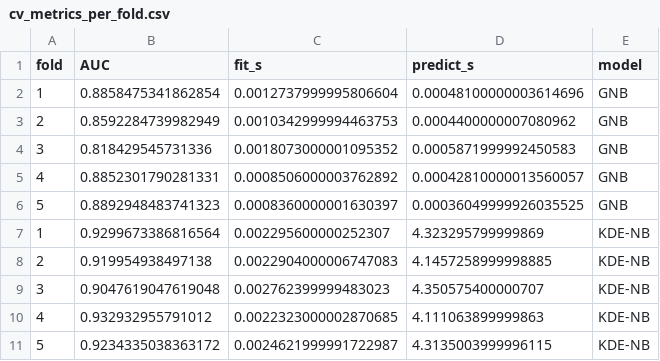
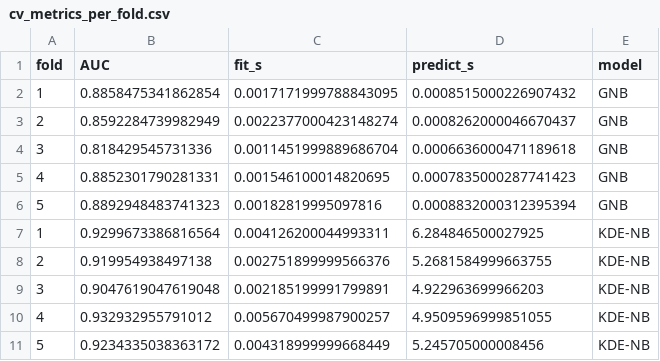
Before and after one commit to alberthvc/CLase-IA, a CSV file: PROYECTO 1/cv_metrics_per_fold.csv, drawn as a sheet.

```diff
--- a/PROYECTO 1/cv_metrics_per_fold.csv
+++ b/PROYECTO 1/cv_metrics_per_fold.csv
@@ -1,11 +1,11 @@
 fold,AUC,fit_s,predict_s,model
-1,0.8858475341862854,0.0012737999995806604,0.00048100000003614696,GNB
-2,0.8592284739982949,0.0010342999994463753,0.0004400000007080962,GNB
-3,0.818429545731336,0.0018073000001095352,0.0005871999992450583,GNB
-4,0.8852301790281331,0.0008506000003762892,0.00042810000013560057,GNB
-5,0.8892948483741323,0.0008360000001630397,0.00036049999926035525,GNB
-1,0.9299673386816564,0.002295600000252307,4.323295799999869,KDE-NB
-2,0.919954938497138,0.0022904000006747083,4.1457258999998885,KDE-NB
-3,0.9047619047619048,0.002762399999483023,4.350575400000707,KDE-NB
-4,0.932932955791012,0.0022323000002870685,4.111063899999863,KDE-NB
-5,0.9234335038363172,0.0024621999991722987,4.3135003999996115,KDE-NB
+1,0.8858475341862854,0.0017171999788843095,0.0008515000226907432,GNB
+2,0.8592284739982949,0.0022377000423148274,0.0008262000046670437,GNB
+3,0.818429545731336,0.0011451999889686704,0.0006636000471189618,GNB
+4,0.8852301790281331,0.001546100014820695,0.0007835000287741423,GNB
+5,0.8892948483741323,0.00182819995097816,0.0008832000312395394,GNB
+1,0.9299673386816564,0.004126200044993311,6.284846500027925,KDE-NB
+2,0.919954938497138,0.002751899999566376,5.2681584999663755,KDE-NB
+3,0.9047619047619048,0.002185199991799891,4.922963699966203,KDE-NB
+4,0.932932955791012,0.005670499987900257,4.9509596999851055,KDE-NB
+5,0.9234335038363172,0.004318999999668449,5.245705000008456,KDE-NB
```
Also changed, not shown: PROYECTO 1/cv_auc_none.csv, PROYECTO 1/cv_auc_over.csv, 5 other files.
